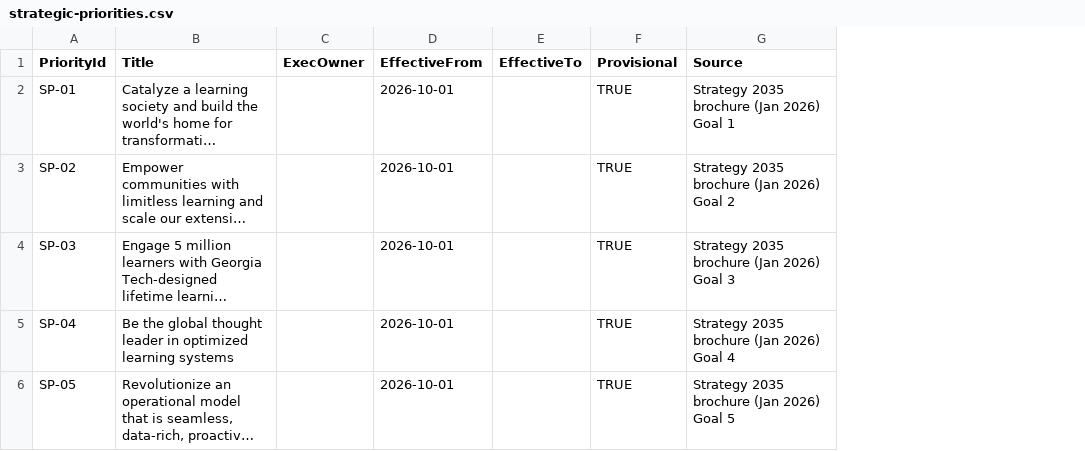
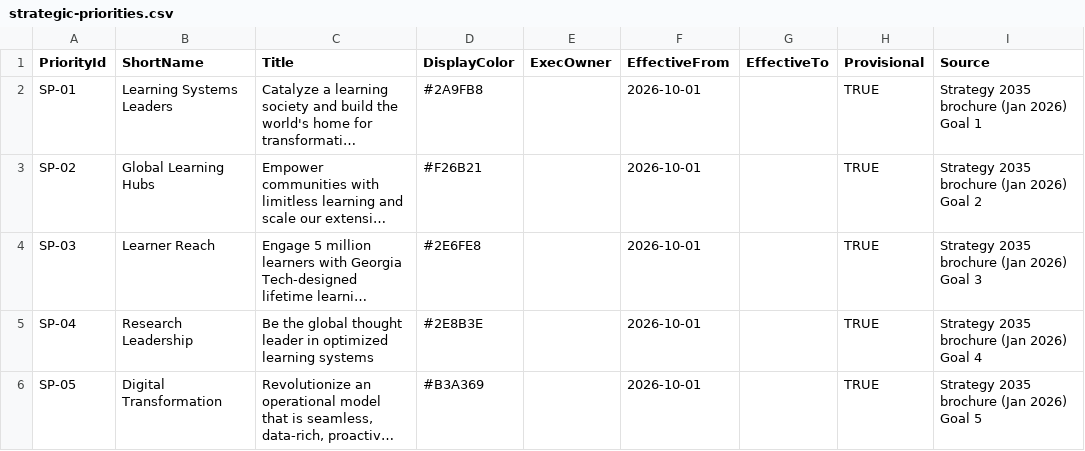
Before and after one commit to GT-College-of-Lifetime-Learning/cll-pmo-platform-openspec, a CSV file: sharepoint/seed/strategic-priorities.csv, drawn as a sheet; long unchanged cells end in …; the diff names each change by its address in the sheet, - before the commit and + after, or states it on an @@ line.

```diff
--- a/sharepoint/seed/strategic-priorities.csv
+++ b/sharepoint/seed/strategic-priorities.csv
+column B (ShortName), rows 2-6: Learning Systems Leaders | Global Learning Hubs | Learner Reach | Research Leadership | Digital Transformation
+column D (DisplayColor), rows 2-6: #2A9FB8 | #F26B21 | #2E6FE8 | #2E8B3E | #B3A369
```
Also changed, not shown: sharepoint/seed/kpis.csv, 14 other files.
